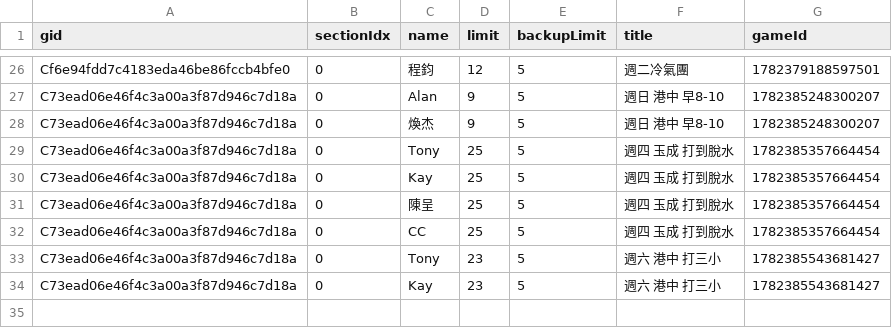
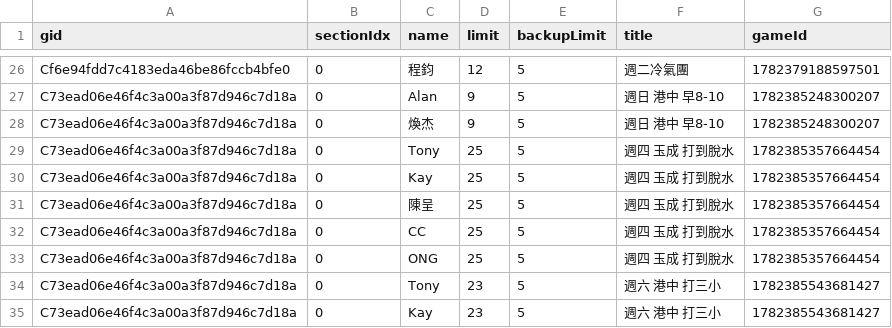
Before and after one commit to BSTony/TonysBadmintonGroup, a CSV file: data/registrations.csv, drawn as a sheet; only a part is shown, gaps mark what is left out.

Commit message:
Update current list snapshot: 週四 玉成 打到脫水

```diff
--- a/data/registrations.csv
+++ b/data/registrations.csv
@@ -32,2 +32,3 @@ C73ead06e46f4c3a00a3f87d946c7d18a,0,陳呈,25,5,週四 玉成 打到脫水,17823
 C73ead06e46f4c3a00a3f87d946c7d18a,0,CC,25,5,週四 玉成 打到脫水,1782385357664454
+C73ead06e46f4c3a00a3f87d946c7d18a,0,ONG,25,5,週四 玉成 打到脫水,1782385357664454
 C73ead06e46f4c3a00a3f87d946c7d18a,0,Tony,23,5,週六 港中 打三小,1782385543681427
```
